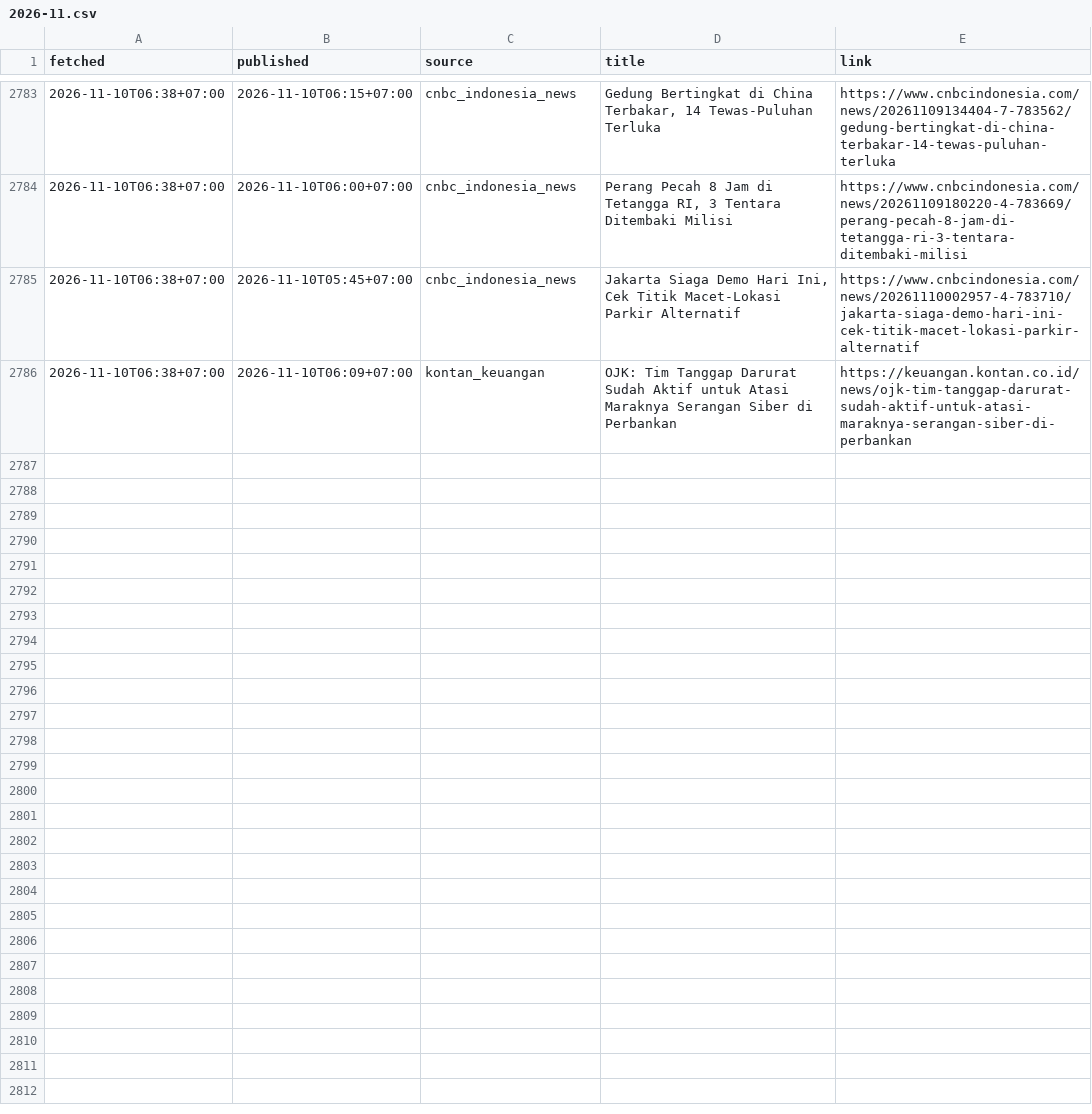
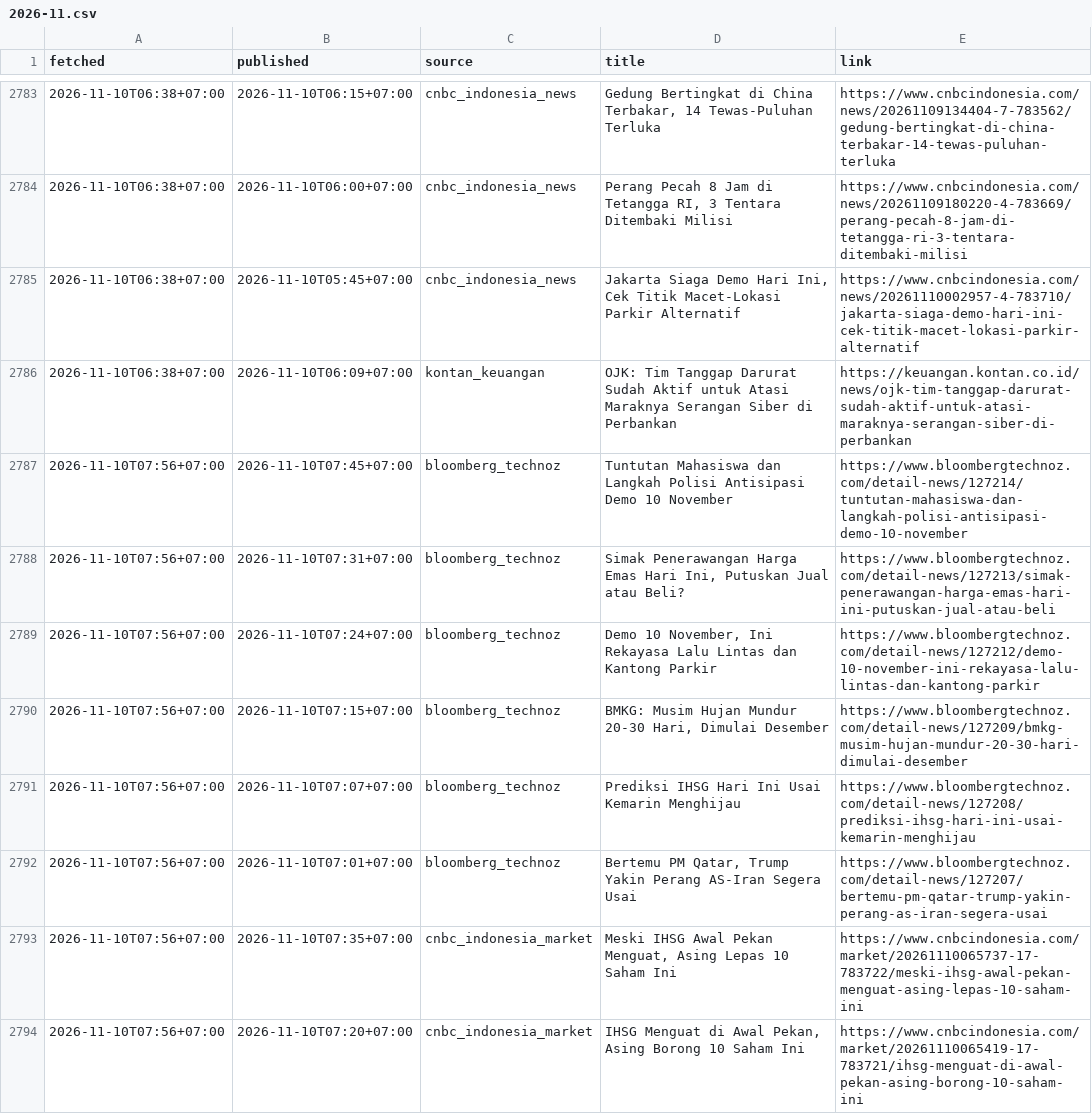
Before and after one commit to annas820/idx, a CSV file: news/2026-11.csv, drawn as a sheet; only a part is shown, gaps mark what is left out; the diff covers the shown part only; the diff names each change by its address in the sheet, - before the commit and + after, or states it on an @@ line.

```diff
--- a/news/2026-11.csv
+++ b/news/2026-11.csv
+row 2787: 2026-11-10T07:56+07:00 | 2026-11-10T07:45+07:00 | bloomberg_technoz | Tuntutan Mahasiswa dan Langkah Polisi Antisipasi Demo 10 November | https://www.bloombergtechnoz.com/detail-news/127214/tuntutan-mahasiswa-dan-langkah-polisi-antisipasi-demo-10-november
+row 2788: 2026-11-10T07:56+07:00 | 2026-11-10T07:31+07:00 | bloomberg_technoz | Simak Penerawangan Harga Emas Hari Ini, Putuskan Jual atau Beli? | https://www.bloombergtechnoz.com/detail-news/127213/simak-penerawangan-harga-emas-hari-ini-putuskan-jual-atau-beli
+row 2789: 2026-11-10T07:56+07:00 | 2026-11-10T07:24+07:00 | bloomberg_technoz | Demo 10 November, Ini Rekayasa Lalu Lintas dan Kantong Parkir | https://www.bloombergtechnoz.com/detail-news/127212/demo-10-november-ini-rekayasa-lalu-lintas-dan-kantong-parkir
+row 2790: 2026-11-10T07:56+07:00 | 2026-11-10T07:15+07:00 | bloomberg_technoz | BMKG: Musim Hujan Mundur 20-30 Hari, Dimulai Desember | https://www.bloombergtechnoz.com/detail-news/127209/bmkg-musim-hujan-mundur-20-30-hari-dimulai-desember
+row 2791: 2026-11-10T07:56+07:00 | 2026-11-10T07:07+07:00 | bloomberg_technoz | Prediksi IHSG Hari Ini Usai Kemarin Menghijau | https://www.bloombergtechnoz.com/detail-news/127208/prediksi-ihsg-hari-ini-usai-kemarin-menghijau
+row 2792: 2026-11-10T07:56+07:00 | 2026-11-10T07:01+07:00 | bloomberg_technoz | Bertemu PM Qatar, Trump Yakin Perang AS-Iran Segera Usai | https://www.bloombergtechnoz.com/detail-news/127207/bertemu-pm-qatar-trump-yakin-perang-as-iran-segera-usai
+row 2793: 2026-11-10T07:56+07:00 | 2026-11-10T07:35+07:00 | cnbc_indonesia_market | Meski IHSG Awal Pekan Menguat, Asing Lepas 10 Saham Ini | https://www.cnbcindonesia.com/market/20261110065737-17-783722/meski-ihsg-awal-pekan-menguat-asing-lepas-10-saham-ini
+row 2794: 2026-11-10T07:56+07:00 | 2026-11-10T07:20+07:00 | cnbc_indonesia_market | IHSG Menguat di Awal Pekan, Asing Borong 10 Saham Ini | https://www.cnbcindonesia.com/market/20261110065419-17-783721/ihsg-menguat-di-awal-pekan-asing-borong-10-saham-ini
```
Also changed, not shown: 8 added rows elsewhere in this file, 2 other files.
